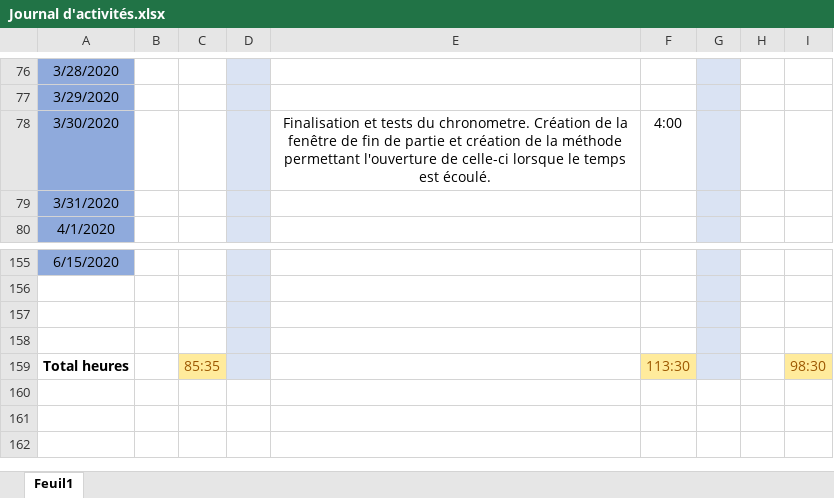
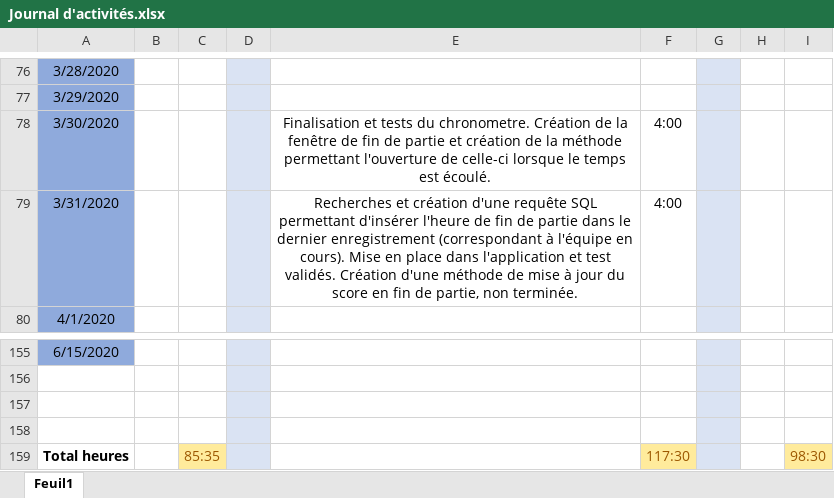
Before and after one commit to GuiguiMvn/Systeme-Escape-Game-Telethon, an Excel workbook: Commun/Journal d'activités.xlsx, sheet Feuil1, drawn as a sheet; only a part is shown, gaps mark what is left out; values as stored, in another font and other column widths than the file's, no borders; the diff names each change by its address in the sheet, - before the commit and + after, or states it on an @@ line.

Commit message:
Mise à jour du journal d'activités.

```diff
--- a/Commun/Journal d'activités.xlsx (sheet Feuil1)
+++ b/Commun/Journal d'activités.xlsx (sheet Feuil1)
-E79: (empty)
+E79: Recherches et création d'une requête SQL permettant d'insérer l'heure de fin de partie dans le dernier enregistrement (correspondant à l'équipe en cours). Mise en place dans l'application et test validés. Création d'une méthode de mise à jour du score en fin de partie, non terminée.
-F79: (empty)
+F79: 4:00
-F159: 113:30
+F159: 117:30
```
